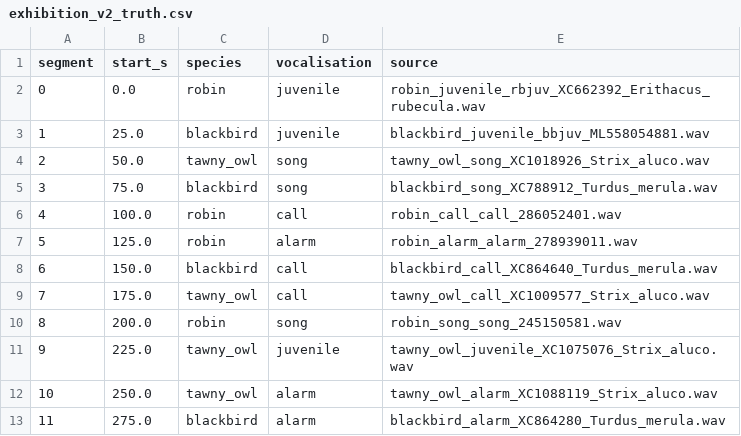
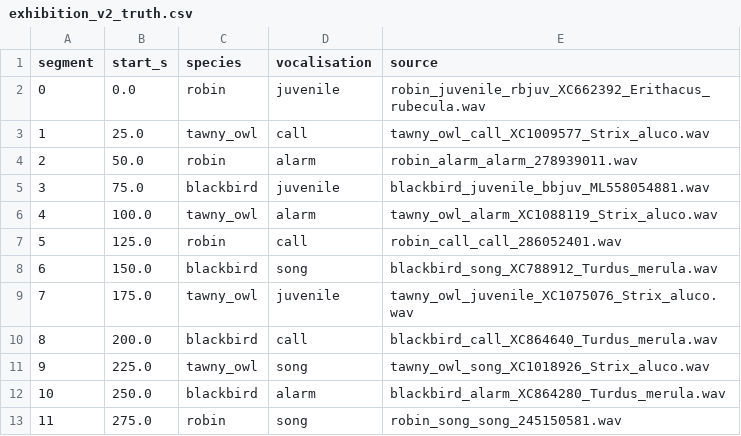
Before and after one commit to esmesturgess/Bird-AI, a CSV file: data/soundscapes/exhibition_v2_truth.csv, drawn as a sheet.

```diff
--- a/data/soundscapes/exhibition_v2_truth.csv
+++ b/data/soundscapes/exhibition_v2_truth.csv
@@ -2,12 +2,12 @@ segment,start_s,species,vocalisation,source
 0,0.0,robin,juvenile,robin_juvenile_rbjuv_XC662392_Erithacus_rubecula.wav
-1,25.0,blackbird,juvenile,blackbird_juvenile_bbjuv_ML558054881.wav
-2,50.0,tawny_owl,song,tawny_owl_song_XC1018926_Strix_aluco.wav
-3,75.0,blackbird,song,blackbird_song_XC788912_Turdus_merula.wav
-4,100.0,robin,call,robin_call_call_286052401.wav
-5,125.0,robin,alarm,robin_alarm_alarm_278939011.wav
-6,150.0,blackbird,call,blackbird_call_XC864640_Turdus_merula.wav
-7,175.0,tawny_owl,call,tawny_owl_call_XC1009577_Strix_aluco.wav
-8,200.0,robin,song,robin_song_song_245150581.wav
-9,225.0,tawny_owl,juvenile,tawny_owl_juvenile_XC1075076_Strix_aluco.wav
-10,250.0,tawny_owl,alarm,tawny_owl_alarm_XC1088119_Strix_aluco.wav
-11,275.0,blackbird,alarm,blackbird_alarm_XC864280_Turdus_merula.wav
+1,25.0,tawny_owl,call,tawny_owl_call_XC1009577_Strix_aluco.wav
+2,50.0,robin,alarm,robin_alarm_alarm_278939011.wav
+3,75.0,blackbird,juvenile,blackbird_juvenile_bbjuv_ML558054881.wav
+4,100.0,tawny_owl,alarm,tawny_owl_alarm_XC1088119_Strix_aluco.wav
+5,125.0,robin,call,robin_call_call_286052401.wav
+6,150.0,blackbird,song,blackbird_song_XC788912_Turdus_merula.wav
+7,175.0,tawny_owl,juvenile,tawny_owl_juvenile_XC1075076_Strix_aluco.wav
+8,200.0,blackbird,call,blackbird_call_XC864640_Turdus_merula.wav
+9,225.0,tawny_owl,song,tawny_owl_song_XC1018926_Strix_aluco.wav
+10,250.0,blackbird,alarm,blackbird_alarm_XC864280_Turdus_merula.wav
+11,275.0,robin,song,robin_song_song_245150581.wav
```
Also changed, not shown: data/soundscapes/exhibition_v2_truth_final.csv, 6 other files.
